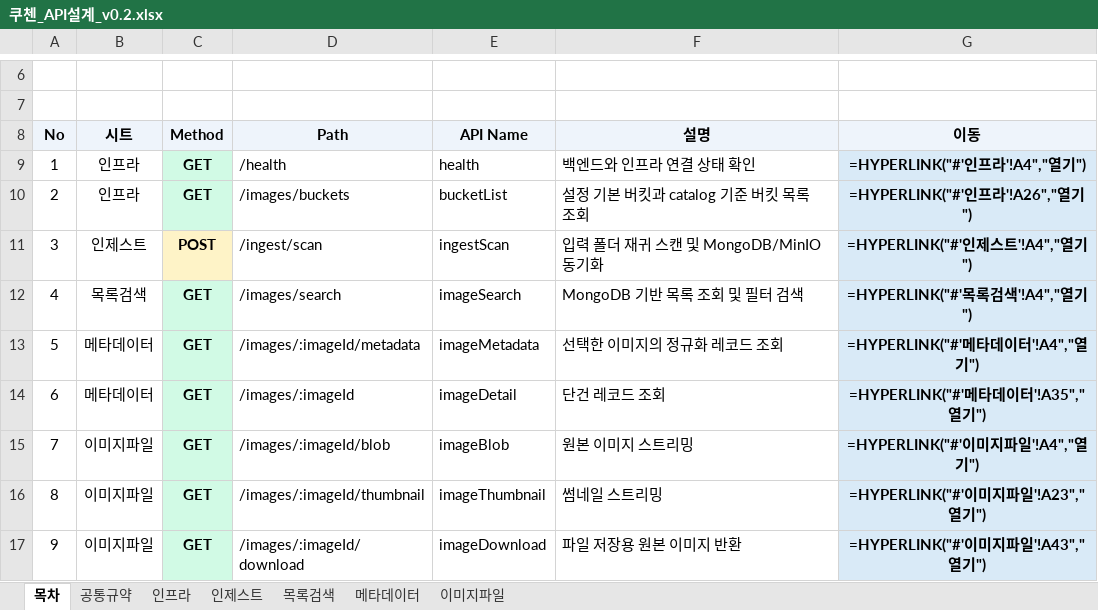
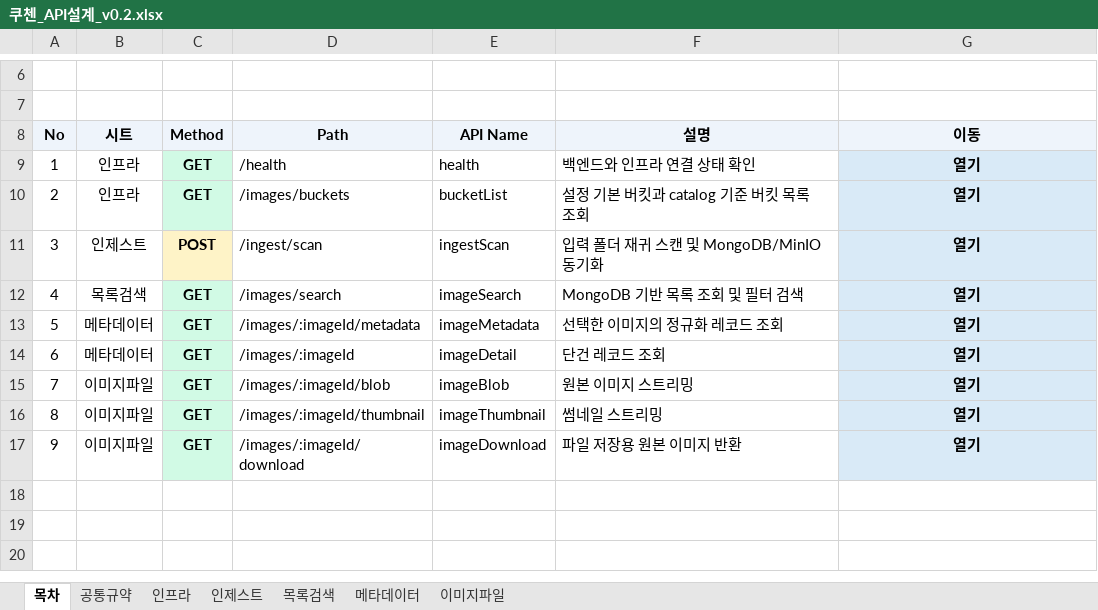
Before and after one commit to JlnHyeok/cuchen, an Excel workbook: docs/backend/쿠첸_API설계_v0.2.xlsx, sheet 목차, drawn as a sheet; only a part is shown, gaps mark what is left out; values as stored, in another font and other column widths than the file's, no borders; formulas without a stored value are shown as written; the diff names each change by its address in the sheet, - before the commit and + after, or states it on an @@ line.

```diff
--- a/docs/backend/쿠첸_API설계_v0.2.xlsx (sheet 목차)
+++ b/docs/backend/쿠첸_API설계_v0.2.xlsx (sheet 목차)
-G9 (이동): =HYPERLINK("#'인프라'!A4","열기")
+G9 (이동): 열기
-G10 (이동): =HYPERLINK("#'인프라'!A26","열기")
+G10 (이동): 열기
-G11 (이동): =HYPERLINK("#'인제스트'!A4","열기")
+G11 (이동): 열기
-G12 (이동): =HYPERLINK("#'목록검색'!A4","열기")
+G12 (이동): 열기
-G13 (이동): =HYPERLINK("#'메타데이터'!A4","열기")
+G13 (이동): 열기
-G14 (이동): =HYPERLINK("#'메타데이터'!A35","열기")
+G14 (이동): 열기
-G15 (이동): =HYPERLINK("#'이미지파일'!A4","열기")
+G15 (이동): 열기
-G16 (이동): =HYPERLINK("#'이미지파일'!A23","열기")
+G16 (이동): 열기
-G17 (이동): =HYPERLINK("#'이미지파일'!A43","열기")
+G17 (이동): 열기
```
Also changed, not shown: sheet 목록검색, sheet 공통규약, sheet 인제스트, sheet 인프라, sheet 이미지파일, sheet 메타데이터, 6 other files.
